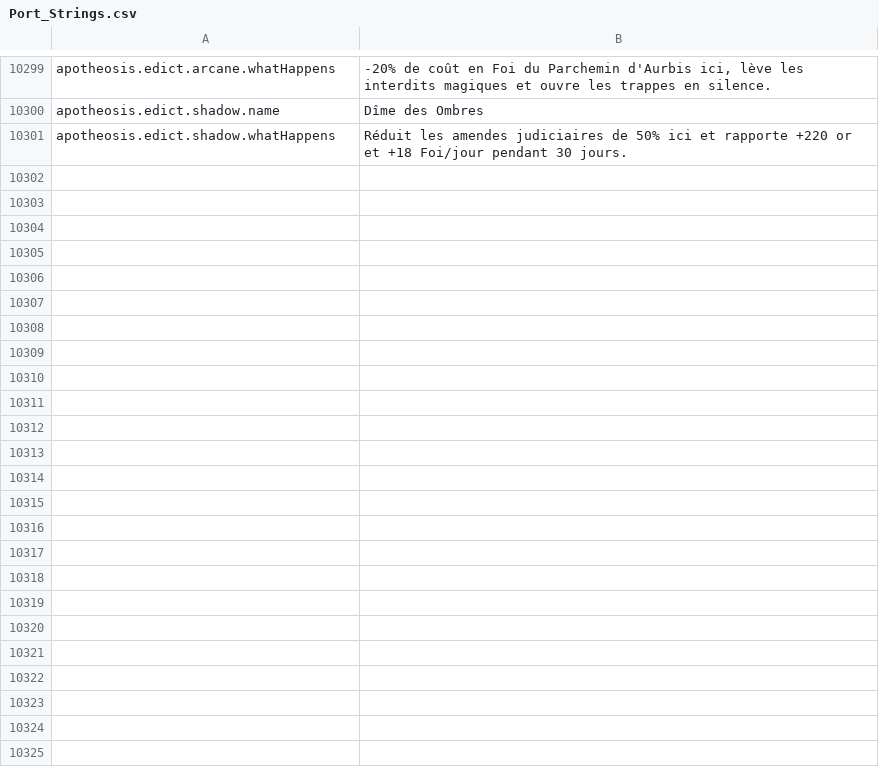
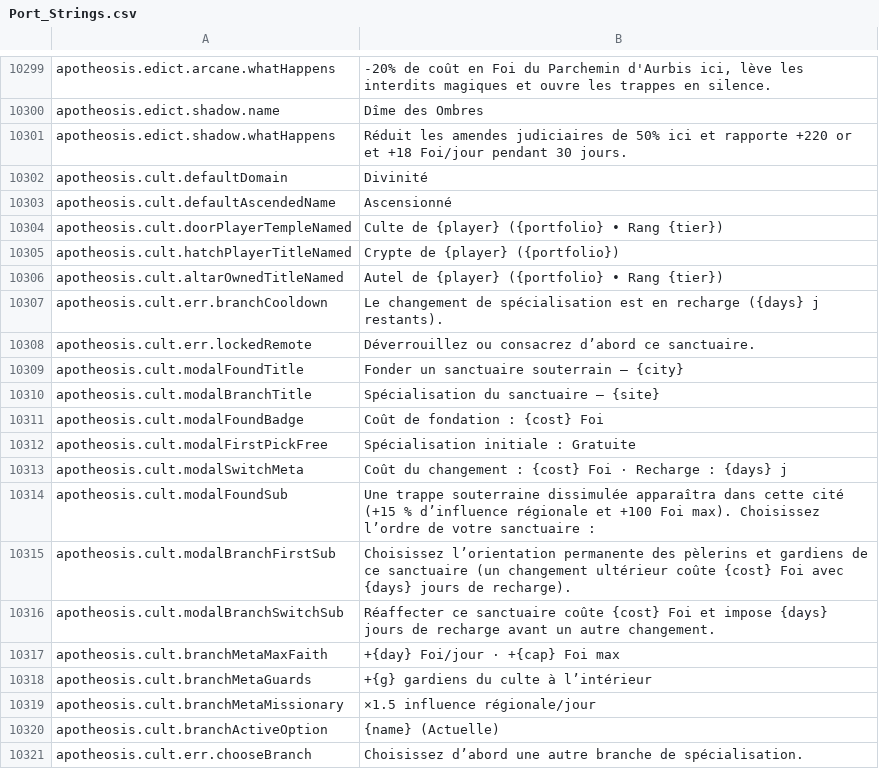
Before and after one commit to Chuz13/daggerfall-forever, a CSV file: locales/fr/Port_Strings.csv, drawn as a sheet; only a part is shown, gaps mark what is left out; the diff covers the shown part only; the diff names each change by its address in the sheet, - before the commit and + after, or states it on an @@ line.

```diff
--- a/locales/fr/Port_Strings.csv
+++ b/locales/fr/Port_Strings.csv
+row 10302: apotheosis.cult.defaultDomain | Divinité
+row 10303: apotheosis.cult.defaultAscendedName | Ascensionné
+row 10304: apotheosis.cult.doorPlayerTempleNamed | Culte de {player} ({portfolio} • Rang {tier})
+row 10305: apotheosis.cult.hatchPlayerTitleNamed | Crypte de {player} ({portfolio})
+row 10306: apotheosis.cult.altarOwnedTitleNamed | Autel de {player} ({portfolio} • Rang {tier})
+row 10307: apotheosis.cult.err.branchCooldown | Le changement de spécialisation est en recharge ({days} j restants).
+row 10308: apotheosis.cult.err.lockedRemote | Déverrouillez ou consacrez d’abord ce sanctuaire.
+row 10309: apotheosis.cult.modalFoundTitle | Fonder un sanctuaire souterrain — {city}
+row 10310: apotheosis.cult.modalBranchTitle | Spécialisation du sanctuaire — {site}
+row 10311: apotheosis.cult.modalFoundBadge | Coût de fondation : {cost} Foi
+row 10312: apotheosis.cult.modalFirstPickFree | Spécialisation initiale : Gratuite
+row 10313: apotheosis.cult.modalSwitchMeta | Coût du changement : {cost} Foi · Recharge : {days} j
+row 10314: apotheosis.cult.modalFoundSub | Une trappe souterraine dissimulée apparaîtra dans cette cité (+15 % d’influence régionale et +100 Foi max). Choisissez l’ordre de votre sanctuaire :
+row 10315: apotheosis.cult.modalBranchFirstSub | Choisissez l’orientation permanente des pèlerins et gardiens de ce sanctuaire (un changement ultérieur coûte {cost} Foi avec {days} jours de recharge).
+row 10316: apotheosis.cult.modalBranchSwitchSub | Réaffecter ce sanctuaire coûte {cost} Foi et impose {days} jours de recharge avant un autre changement.
+row 10317: apotheosis.cult.branchMetaMaxFaith | +{day} Foi/jour · +{cap} Foi max
+row 10318: apotheosis.cult.branchMetaGuards | +{g} gardiens du culte à l’intérieur
+row 10319: apotheosis.cult.branchMetaMissionary | ×1.5 influence régionale/jour
+row 10320: apotheosis.cult.branchActiveOption | {name} (Actuelle)
+row 10321: apotheosis.cult.err.chooseBranch | Choisissez d’abord une autre branche de spécialisation.
```
Also changed, not shown: 28 added rows elsewhere in this file, locales/el/Port_Strings.csv, locales/hu/Port_Strings.csv, 41 other files.
